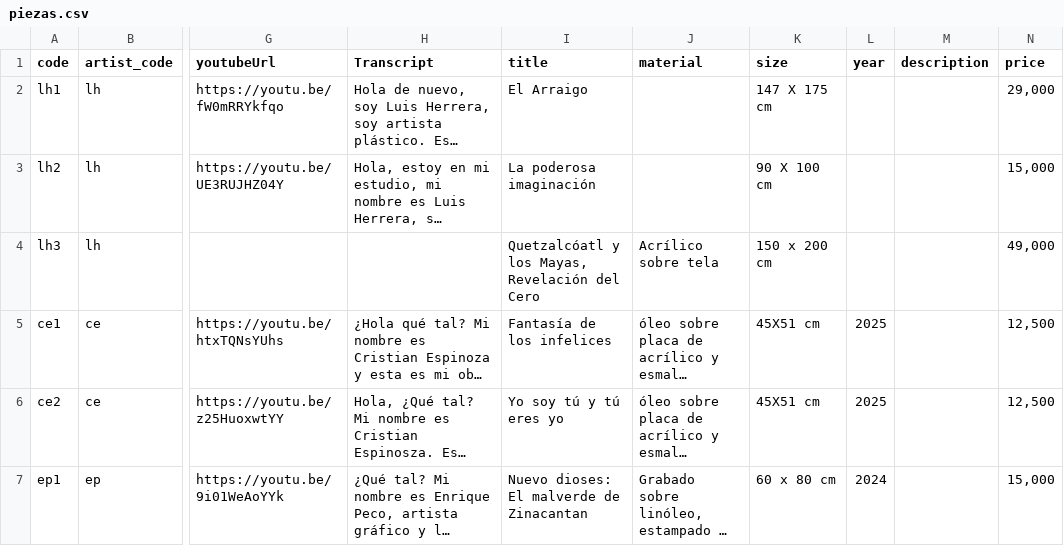
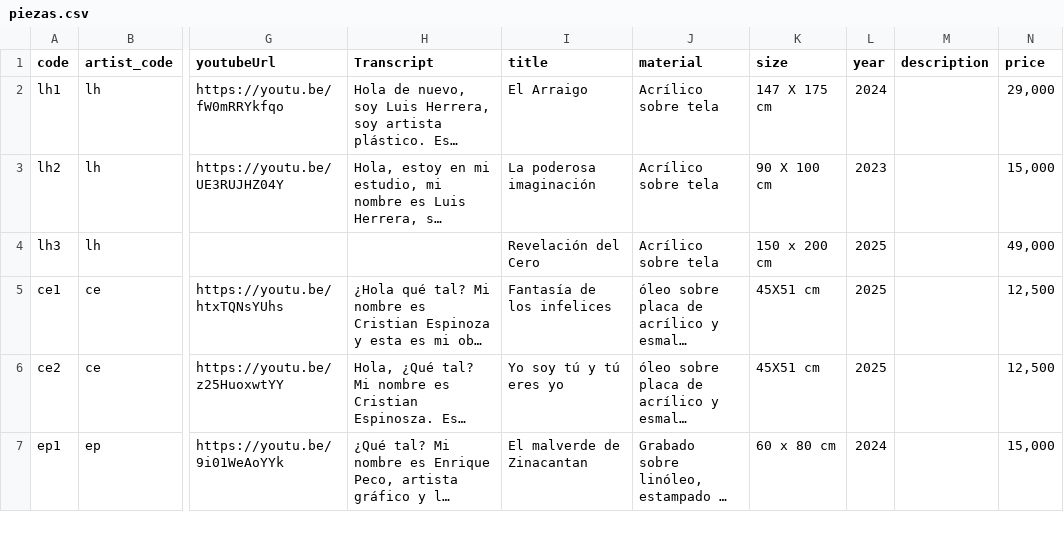
Before and after one commit to survos-sites/pgsc, a CSV file: data/piezas.csv, drawn as a sheet; only a part is shown, gaps mark what is left out; long unchanged cells end in …; the diff covers the shown part only; the diff names each change by its address in the sheet, - before the commit and + after, or states it on an @@ line.

```diff
--- a/data/piezas.csv
+++ b/data/piezas.csv
-J2:J3 (material): (empty)
+J2:J3 (material): Acrílico sobre tela
-L2 (year): (empty)
+L2 (year): 2024
-L3 (year): (empty)
+L3 (year): 2023
-I4 (title): Quetzalcóatl y los Mayas, Revelación del Cero
+I4 (title): Revelación del Cero
-L4 (year): (empty)
+L4 (year): 2025
-I7 (title): Nuevo dioses: El malverde de Zinacantan
+I7 (title): El malverde de Zinacantan
```
Also changed, not shown: 10 edited cells elsewhere in this file, data/artists.csv, data/datosartistas.csv, 18 other files.
